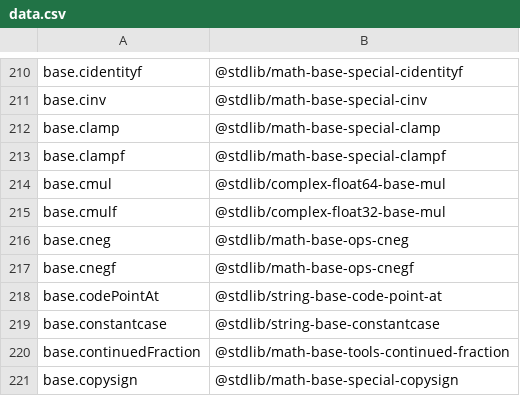
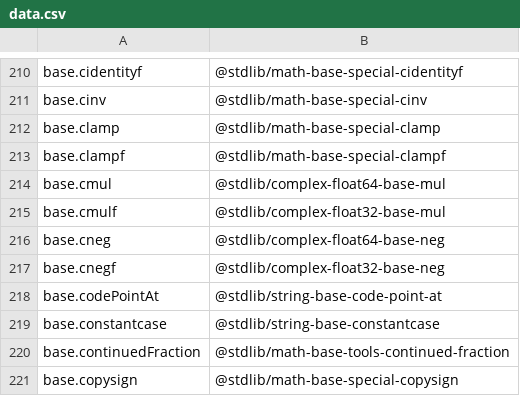
Before and after one commit to stdlib-js/namespace, a CSV file: alias2standalone/data/data.csv, drawn as a sheet; only a part is shown, gaps mark what is left out.

```diff
--- a/alias2standalone/data/data.csv
+++ b/alias2standalone/data/data.csv
@@ -215,4 +215,4 @@ base.cmul,"@stdlib/complex-float64-base-mul"
 base.cmulf,"@stdlib/complex-float32-base-mul"
-base.cneg,"@stdlib/math-base-ops-cneg"
-base.cnegf,"@stdlib/math-base-ops-cnegf"
+base.cneg,"@stdlib/complex-float64-base-neg"
+base.cnegf,"@stdlib/complex-float32-base-neg"
 base.codePointAt,"@stdlib/string-base-code-point-at"
```
Also changed, not shown: pkg2standalone/data/data.csv, standalone2pkg/data/data.csv, 4 other files.
